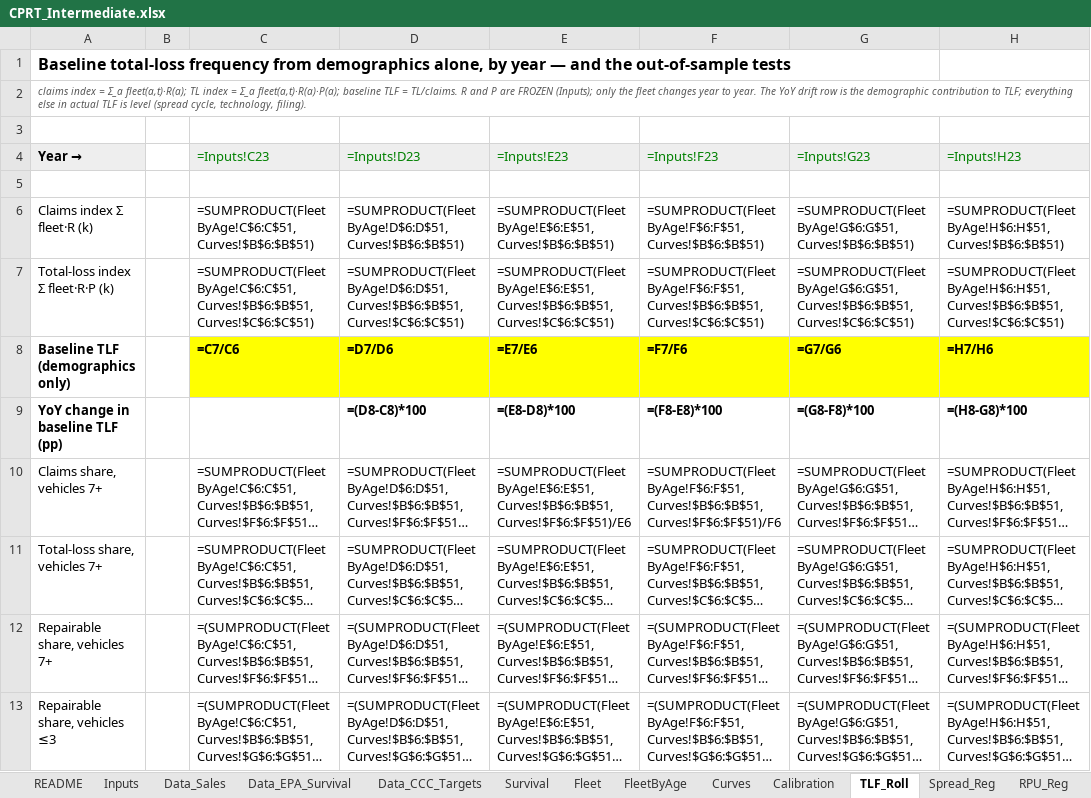
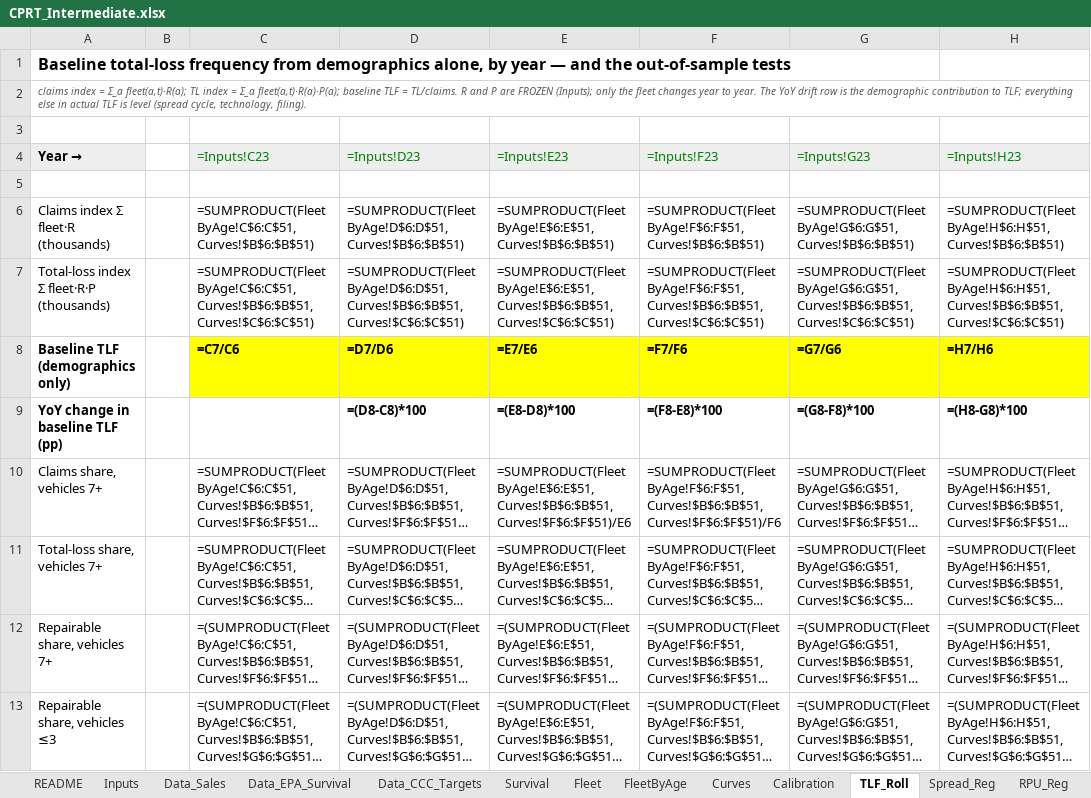
Before and after one commit to potpotman123/cprt-research, an Excel workbook: model/CPRT_Intermediate.xlsx, sheet TLF_Roll, drawn as a sheet; only a part is shown; long unchanged cells end in …; values as stored, in another font and other column widths than the file's, no borders; formulas without a stored value are shown as written; the diff names each change by its address in the sheet, - before the commit and + after, or states it on an @@ line.

```diff
--- a/model/CPRT_Intermediate.xlsx (sheet TLF_Roll)
+++ b/model/CPRT_Intermediate.xlsx (sheet TLF_Roll)
-A6 (Year →): Claims index Σ fleet·R (k)
+A6 (Year →): Claims index Σ fleet·R (thousands)
-A7 (Year →): Total-loss index Σ fleet·R·P (k)
+A7 (Year →): Total-loss index Σ fleet·R·P (thousands)
```
Also changed, not shown: sheet Data_Sales, sheet Inputs, sheet Curves, sheet README, sheet Calibration, 1 other file.
